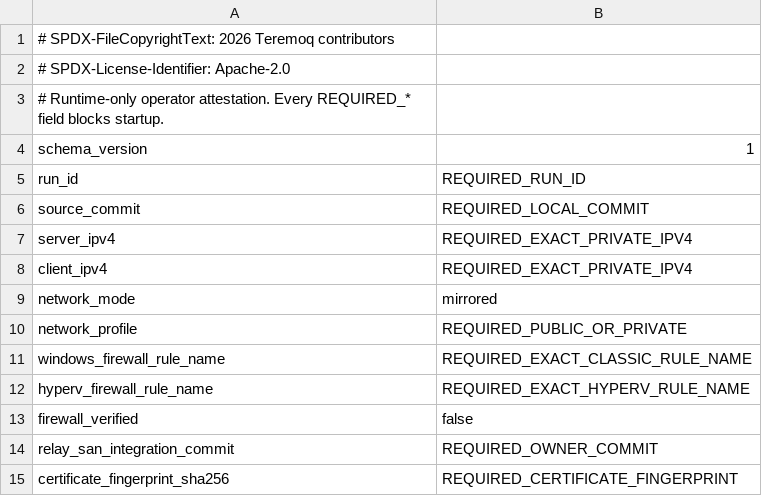
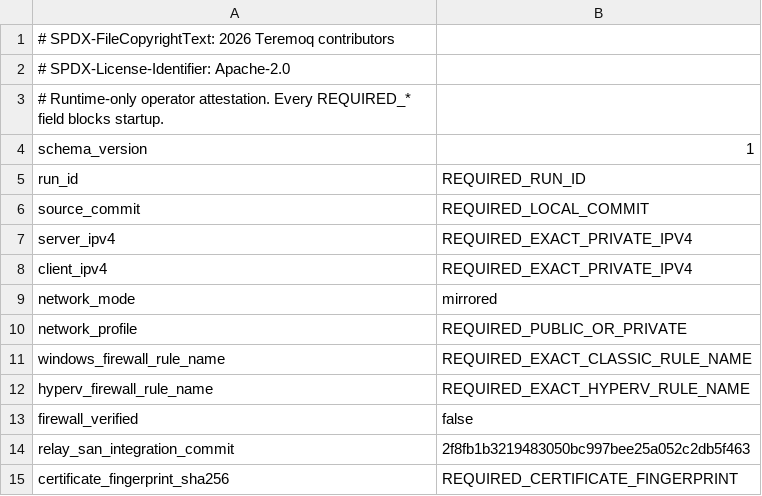
Before and after one commit to Teremoq/teremoq, a TSV file: infra/lan/config/proxy-attestation.example.tsv, drawn as a sheet.

```diff
--- a/infra/lan/config/proxy-attestation.example.tsv
+++ b/infra/lan/config/proxy-attestation.example.tsv
@@ -13,3 +13,3 @@ hyperv_firewall_rule_name	REQUIRED_EXACT_HYPERV_RULE_NAME
 firewall_verified	false
-relay_san_integration_commit	REQUIRED_OWNER_COMMIT
+relay_san_integration_commit	2f8fb1b3219483050bc997bee25a052c2db5f463
 certificate_fingerprint_sha256	REQUIRED_CERTIFICATE_FINGERPRINT
```
Also changed, not shown: infra/lan/config/activation-authorization.example.tsv, infra/lan/config/lan.example.tsv, 13 other files.
